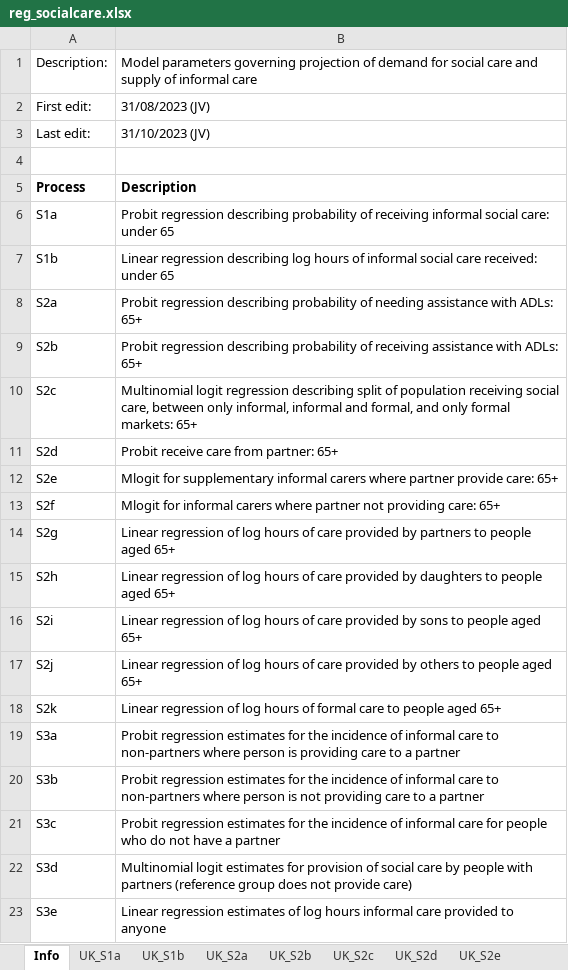
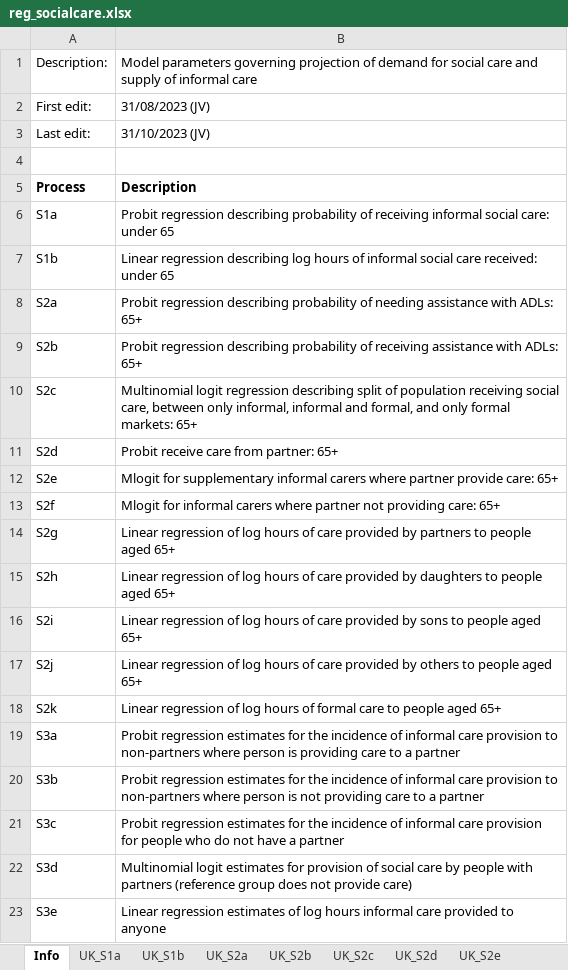
Before and after one commit to centreformicrosimulation/SimPaths, an Excel workbook: input/reg_socialcare.xlsx, sheet Info, drawn as a sheet; values as stored, in another font and other column widths than the file's, no borders; the diff names each change by its address in the sheet, - before the commit and + after, or states it on an @@ line.

```diff
--- a/input/reg_socialcare.xlsx (sheet Info)
+++ b/input/reg_socialcare.xlsx (sheet Info)
-B19: …informal care to non-partners…
+B19: …informal care provision to non-partners…
-B20: …informal care to non-partners…
+B20: …informal care provision to non-partners…
-B21: …informal care for people…
+B21: …informal care provision for people…
```
Also changed, not shown: sheet Process S3c, sheet Process 3a, sheet Process 3b, 10 other files.
